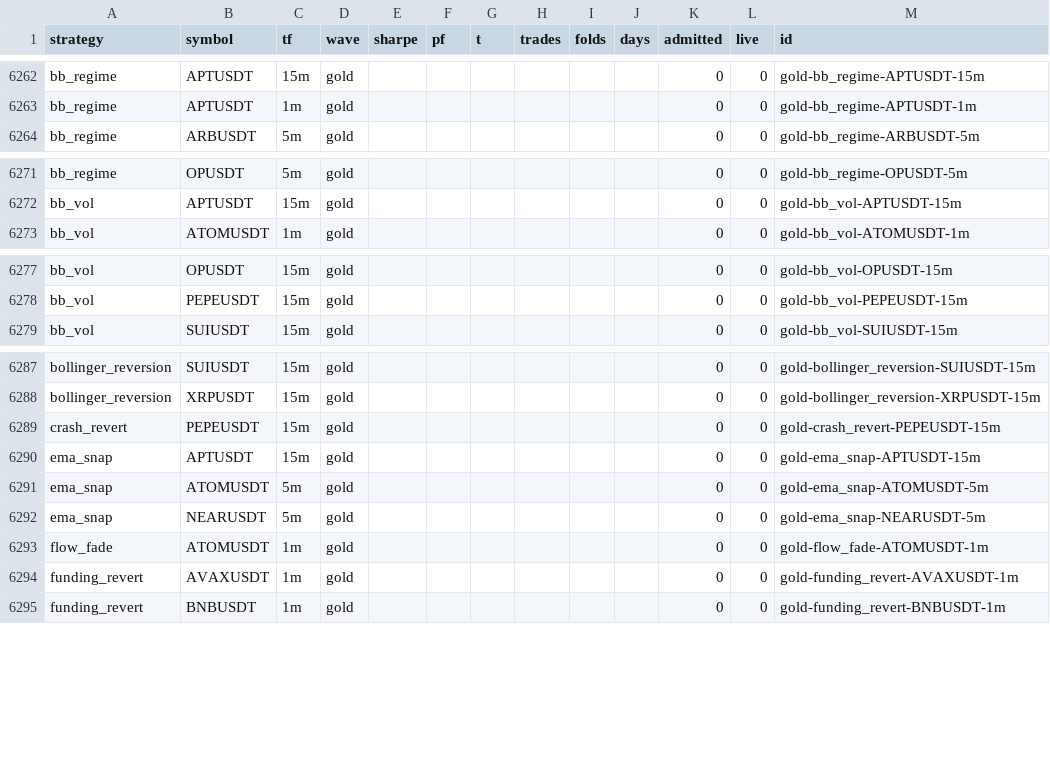
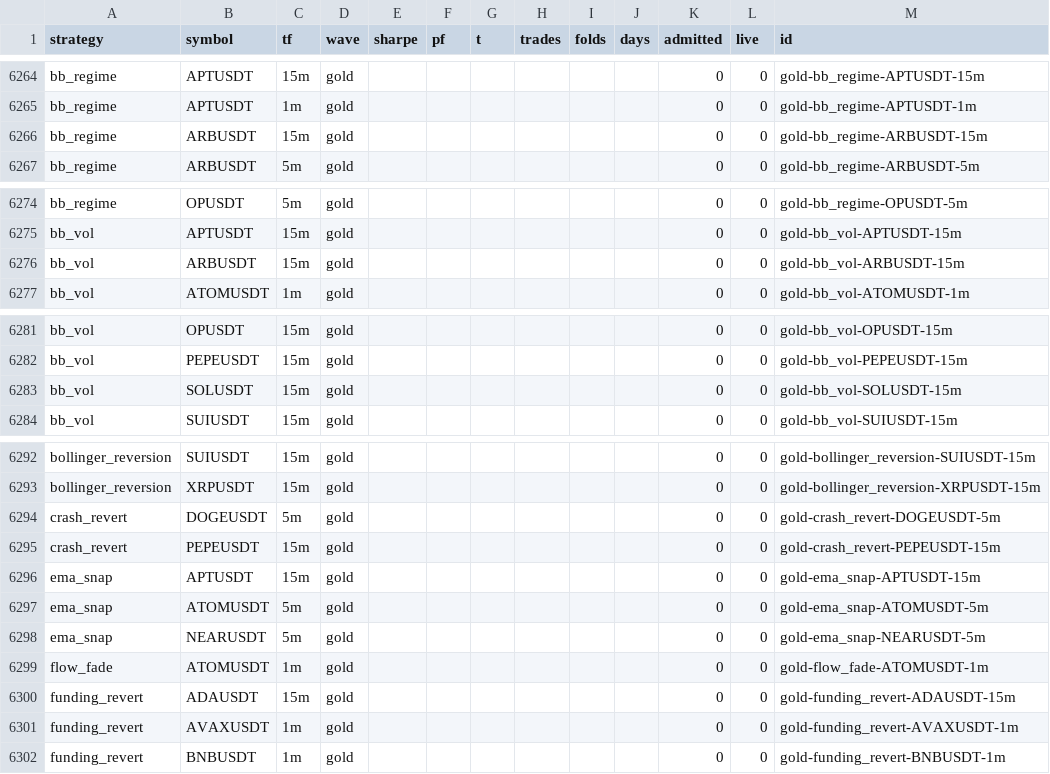
Before and after one commit to palcikia-crypto/scalp-lab-adaptive, a CSV file: scalp-lab/reports/strategy_archive.csv, drawn as a sheet; only a part is shown, gaps mark what is left out; the diff covers the shown part only; the diff names each change by its address in the sheet, - before the commit and + after, or states it on an @@ line.

```diff
--- a/scalp-lab/reports/strategy_archive.csv
+++ b/scalp-lab/reports/strategy_archive.csv
+row 6266: bb_regime | ARBUSDT | 15m | gold |  |  |  |  |  |  | 0 | 0 | gold-bb_regime-ARBUSDT-15m
+row 6276: bb_vol | ARBUSDT | 15m | gold |  |  |  |  |  |  | 0 | 0 | gold-bb_vol-ARBUSDT-15m
+row 6283: bb_vol | SOLUSDT | 15m | gold |  |  |  |  |  |  | 0 | 0 | gold-bb_vol-SOLUSDT-15m
+row 6294: crash_revert | DOGEUSDT | 5m | gold |  |  |  |  |  |  | 0 | 0 | gold-crash_revert-DOGEUSDT-5m
+row 6300: funding_revert | ADAUSDT | 15m | gold |  |  |  |  |  |  | 0 | 0 | gold-funding_revert-ADAUSDT-15m
```
Also changed, not shown: 13 added rows and 62 edited cells elsewhere in this file, scalp-lab/reports/archive.csv, scalp-lab/reports/leaderboard.csv, 44 other files.
